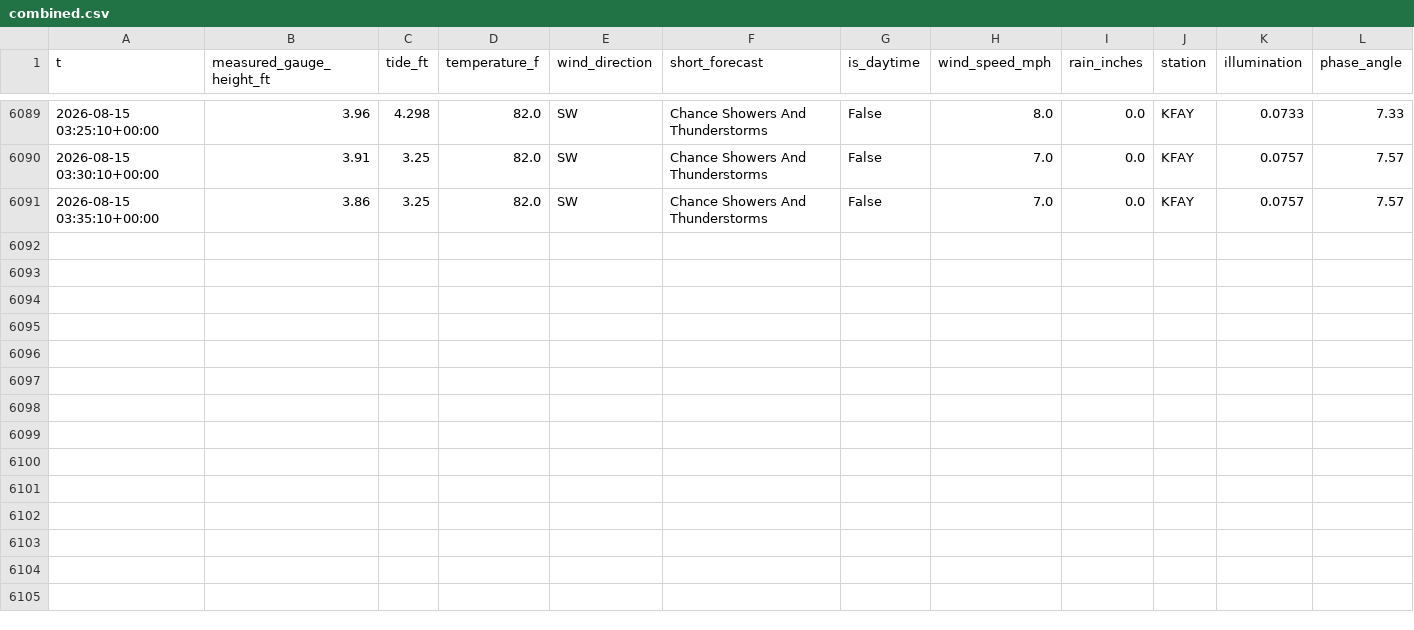
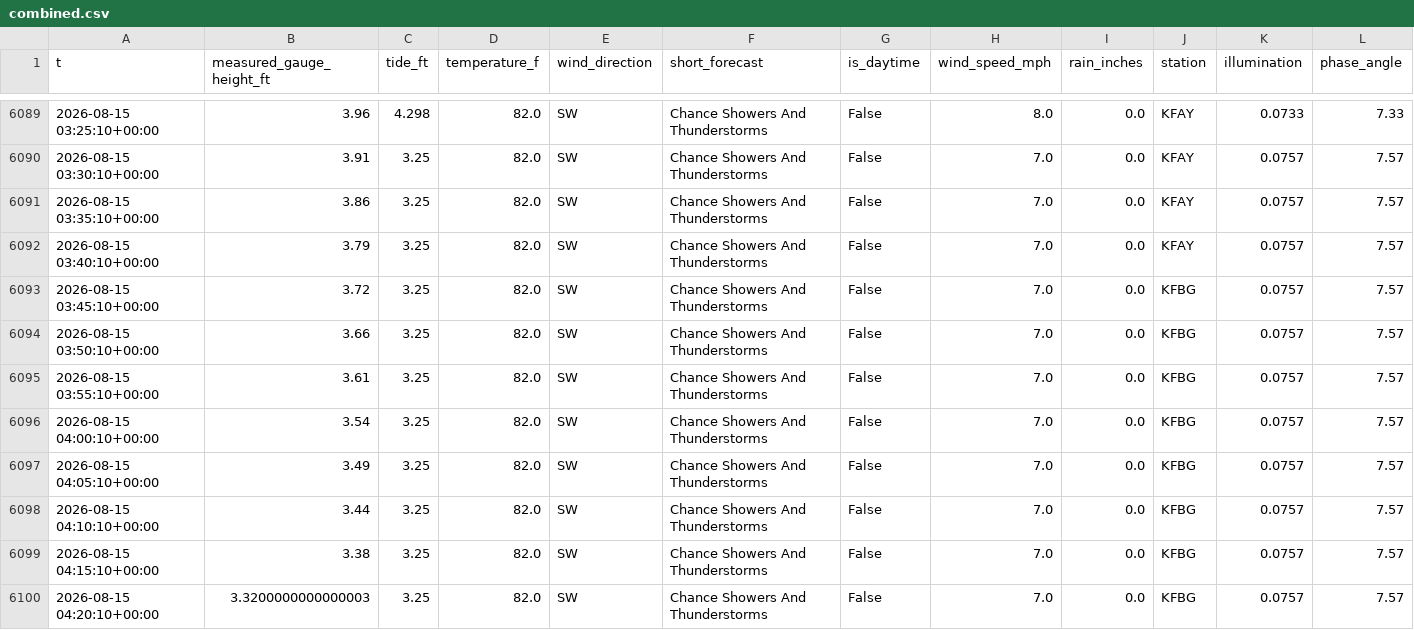
Before and after one commit to richardmhuse/do-not-hit-the-bridge-V2, a CSV file: data/processed/combined.csv, drawn as a sheet; only a part is shown, gaps mark what is left out; rows hold the shown columns only; the diff names each change by its address in the sheet, - before the commit and + after, or states it on an @@ line.

```diff
--- a/data/processed/combined.csv
+++ b/data/processed/combined.csv
+row 6092: 2026-08-15 03:40:10+00:00 | 3.79 | 3.25 | 82.0 | SW | Chance Showers And Thunderstorms | False | 7.0 | 0.0 | KFAY | 0.0757 | 7.57
+row 6093: 2026-08-15 03:45:10+00:00 | 3.72 | 3.25 | 82.0 | SW | Chance Showers And Thunderstorms | False | 7.0 | 0.0 | KFBG | 0.0757 | 7.57
+row 6094: 2026-08-15 03:50:10+00:00 | 3.66 | 3.25 | 82.0 | SW | Chance Showers And Thunderstorms | False | 7.0 | 0.0 | KFBG | 0.0757 | 7.57
+row 6095: 2026-08-15 03:55:10+00:00 | 3.61 | 3.25 | 82.0 | SW | Chance Showers And Thunderstorms | False | 7.0 | 0.0 | KFBG | 0.0757 | 7.57
+row 6096: 2026-08-15 04:00:10+00:00 | 3.54 | 3.25 | 82.0 | SW | Chance Showers And Thunderstorms | False | 7.0 | 0.0 | KFBG | 0.0757 | 7.57
+row 6097: 2026-08-15 04:05:10+00:00 | 3.49 | 3.25 | 82.0 | SW | Chance Showers And Thunderstorms | False | 7.0 | 0.0 | KFBG | 0.0757 | 7.57
+row 6098: 2026-08-15 04:10:10+00:00 | 3.44 | 3.25 | 82.0 | SW | Chance Showers And Thunderstorms | False | 7.0 | 0.0 | KFBG | 0.0757 | 7.57
+row 6099: 2026-08-15 04:15:10+00:00 | 3.38 | 3.25 | 82.0 | SW | Chance Showers And Thunderstorms | False | 7.0 | 0.0 | KFBG | 0.0757 | 7.57
+row 6100: 2026-08-15 04:20:10+00:00 | 3.3200000000000003 | 3.25 | 82.0 | SW | Chance Showers And Thunderstorms | False | 7.0 | 0.0 | KFBG | 0.0757 | 7.57
```
Also changed, not shown: data/processed/forecast.csv, data/raw/lunar.csv, 36 other files.
